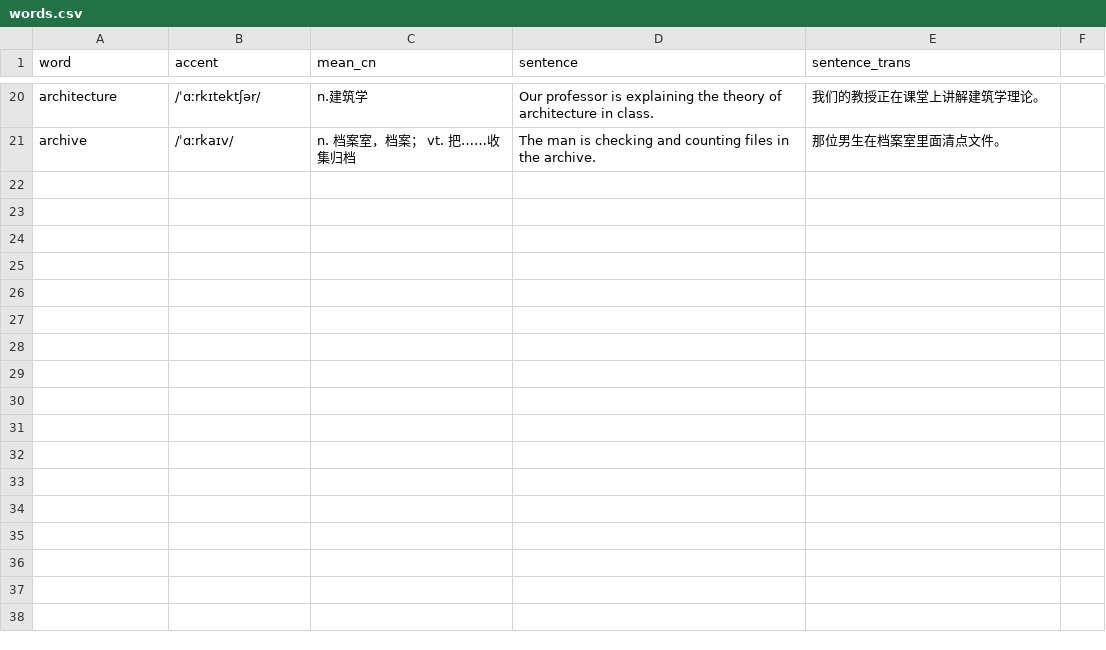
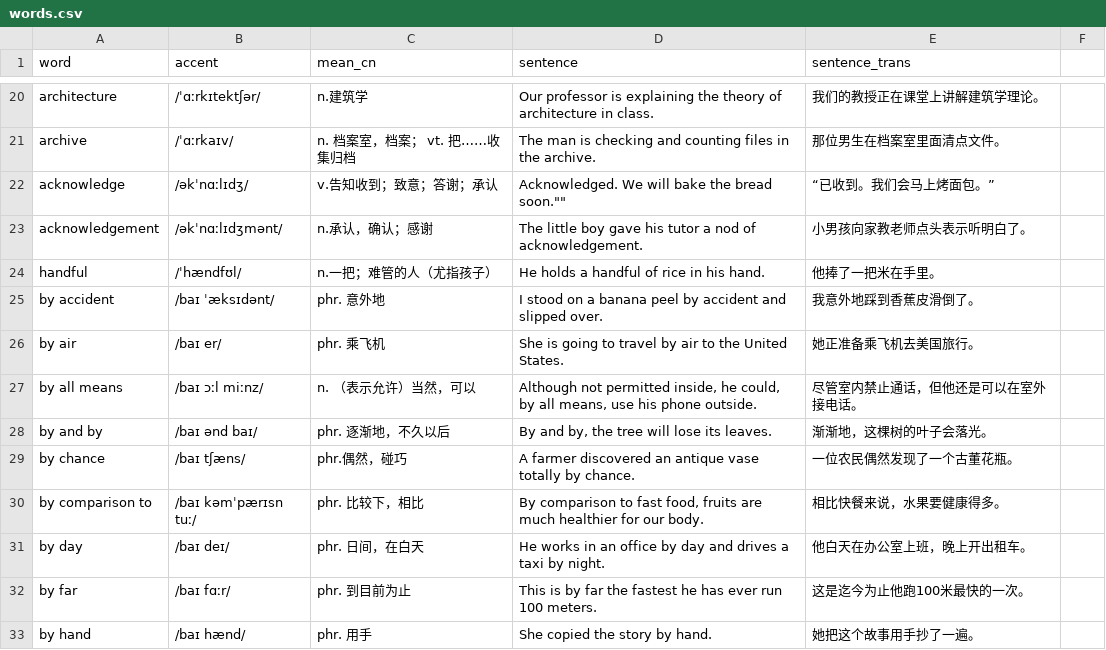
Before and after one commit to beni-code/words-generator, a CSV file: words.csv, drawn as a sheet; only a part is shown, gaps mark what is left out; the diff covers the shown part only; the diff names each change by its address in the sheet, - before the commit and + after, or states it on an @@ line.

```diff
--- a/words.csv
+++ b/words.csv
+row 22: acknowledge | /əkˈnɑːlɪdʒ/ | v.告知收到；致意；答谢；承认 | Acknowledged. We will bake the bread soon."" | “已收到。我们会马上烤面包。”
+row 23: acknowledgement | /əkˈnɑːlɪdʒmənt/ | n.承认，确认；感谢 | The little boy gave his tutor a nod of acknowledgement. | 小男孩向家教老师点头表示听明白了。
+row 24: handful | /ˈhændfʊl/ | n.一把；难管的人（尤指孩子） | He holds a handful of rice in his hand. | 他捧了一把米在手里。
+row 25: by accident | /baɪ ˈæksɪdənt/ | phr. 意外地 | I stood on a banana peel by accident and slipped over. | 我意外地踩到香蕉皮滑倒了。
+row 26: by air | /baɪ er/ | phr. 乘飞机 | She is going to travel by air to the United States. | 她正准备乘飞机去美国旅行。
+row 27: by all means | /baɪ ɔːl miːnz/ | n. （表示允许）当然，可以 | Although not permitted inside, he could, by all means, use his phone outside. | 尽管室内禁止通话，但他还是可以在室外接电话。
+row 28: by and by | /baɪ ənd baɪ/ | phr. 逐渐地，不久以后 | By and by, the tree will lose its leaves. | 渐渐地，这棵树的叶子会落光。
+row 29: by chance | /baɪ tʃæns/ | phr.偶然，碰巧 | A farmer discovered an antique vase totally by chance. | 一位农民偶然发现了一个古董花瓶。
+row 30: by comparison to | /baɪ kəmˈpærɪsn tuː/ | phr. 比较下，相比 | By comparison to fast food, fruits are much healthier for our body. | 相比快餐来说，水果要健康得多。
+row 31: by day | /baɪ deɪ/ | phr. 日间，在白天 | He works in an office by day and drives a taxi by night. | 他白天在办公室上班，晚上开出租车。
+row 32: by far | /baɪ fɑːr/ | phr. 到目前为止 | This is by far the fastest he has ever run 100 meters. | 这是迄今为止他跑100米最快的一次。
+row 33: by hand | /baɪ hænd/ | phr. 用手 | She copied the story by hand. | 她把这个故事用手抄了一遍。
```
Also changed, not shown: 12 added rows elsewhere in this file.
